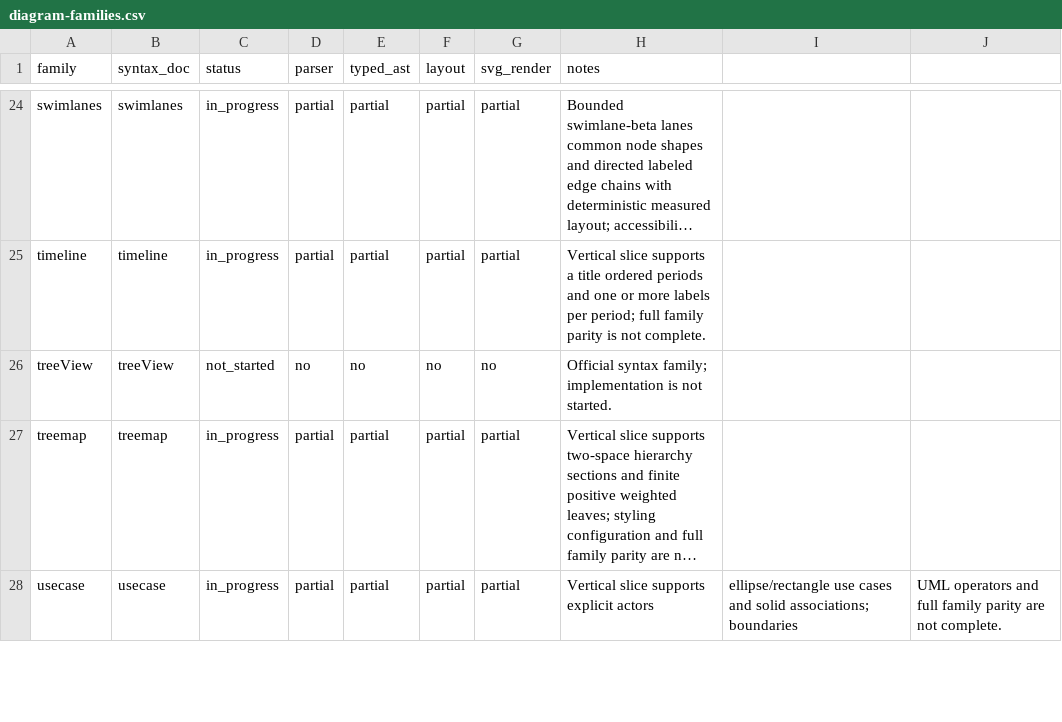
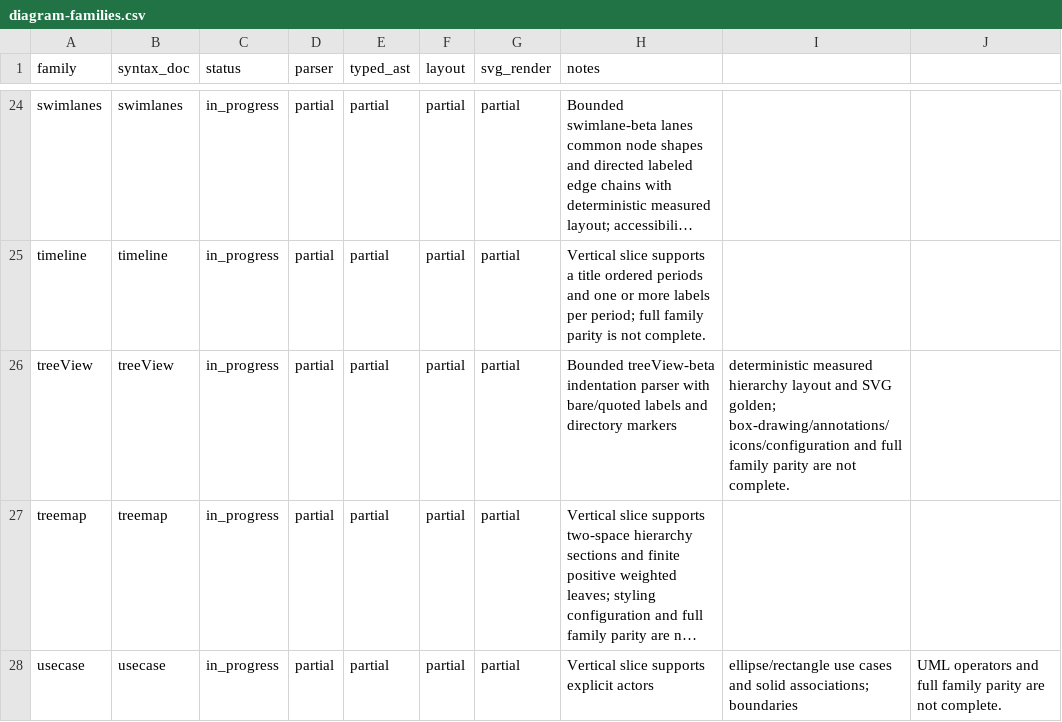
Before and after one commit to botiverse/mermaid-native, a CSV file: compatibility/diagram-families.csv, drawn as a sheet; only a part is shown, gaps mark what is left out; long unchanged cells end in …; the diff names each change by its address in the sheet, - before the commit and + after, or states it on an @@ line.

Commit message:
feat: add tree view diagram family
Co-authored-by: exe.dev user <exedev@narwhal-fife.exe.xyz>

```diff
--- a/compatibility/diagram-families.csv
+++ b/compatibility/diagram-families.csv
-C26 (status): not_started
+C26 (status): in_progress
-D26 (parser): no
+D26 (parser): partial
-E26 (typed_ast): no
+E26 (typed_ast): partial
-F26 (layout): no
+F26 (layout): partial
-G26 (svg_render): no
+G26 (svg_render): partial
-H26 (notes): Official syntax family; implementation is not started.
+H26 (notes): Bounded treeView-beta indentation parser with bare/quoted labels and directory markers
-I26: (empty)
+I26: deterministic measured hierarchy layout and SVG golden; box-drawing/annotations/icons/configuration and full family parity are not complete.
```
Also changed, not shown: 9 other files.
